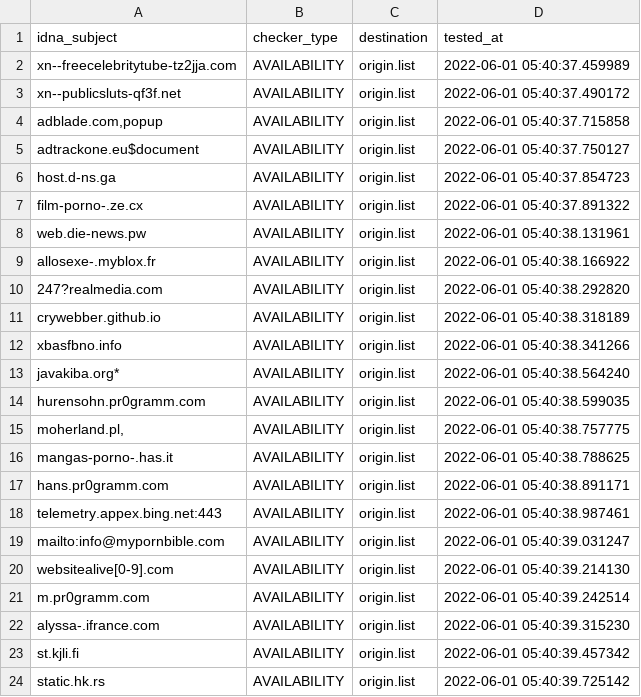
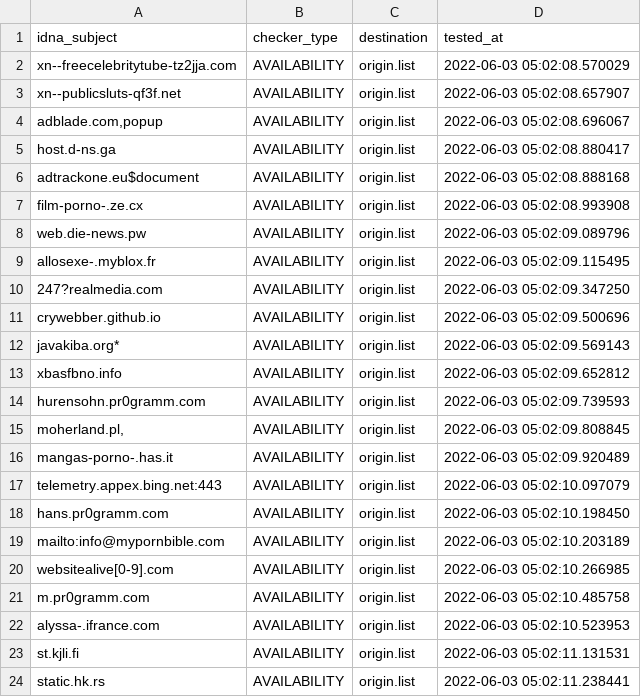
Before and after one commit to dead-hosts/repository-structure, a CSV file: .pyfunceble/inactive.csv, drawn as a sheet.

```diff
--- a/.pyfunceble/inactive.csv
+++ b/.pyfunceble/inactive.csv
@@ -1,24 +1,24 @@
 idna_subject,checker_type,destination,tested_at
-xn--freecelebritytube-tz2jja.com,AVAILABILITY,origin.list,2022-06-01 05:40:37.459989
-xn--publicsluts-qf3f.net,AVAILABILITY,origin.list,2022-06-01 05:40:37.490172
-"adblade.com,popup",AVAILABILITY,origin.list,2022-06-01 05:40:37.715858
-adtrackone.eu$document,AVAILABILITY,origin.list,2022-06-01 05:40:37.750127
-host.d-ns.ga,AVAILABILITY,origin.list,2022-06-01 05:40:37.854723
-film-porno-.ze.cx,AVAILABILITY,origin.list,2022-06-01 05:40:37.891322
-web.die-news.pw,AVAILABILITY,origin.list,2022-06-01 05:40:38.131961
-allosexe-.myblox.fr,AVAILABILITY,origin.list,2022-06-01 05:40:38.166922
-247?realmedia.com,AVAILABILITY,origin.list,2022-06-01 05:40:38.292820
-crywebber.github.io,AVAILABILITY,origin.list,2022-06-01 05:40:38.318189
-xbasfbno.info,AVAILABILITY,origin.list,2022-06-01 05:40:38.341266
-javakiba.org*,AVAILABILITY,origin.list,2022-06-01 05:40:38.564240
-hurensohn.pr0gramm.com,AVAILABILITY,origin.list,2022-06-01 05:40:38.599035
-"moherland.pl,",AVAILABILITY,origin.list,2022-06-01 05:40:38.757775
-mangas-porno-.has.it,AVAILABILITY,origin.list,2022-06-01 05:40:38.788625
-hans.pr0gramm.com,AVAILABILITY,origin.list,2022-06-01 05:40:38.891171
-telemetry.appex.bing.net:443,AVAILABILITY,origin.list,2022-06-01 05:40:38.987461
-mailto:info@mypornbible.com,AVAILABILITY,origin.list,2022-06-01 05:40:39.031247
-websitealive[0-9].com,AVAILABILITY,origin.list,2022-06-01 05:40:39.214130
-m.pr0gramm.com,AVAILABILITY,origin.list,2022-06-01 05:40:39.242514
-alyssa-.ifrance.com,AVAILABILITY,origin.list,2022-06-01 05:40:39.315230
-st.kjli.fi,AVAILABILITY,origin.list,2022-06-01 05:40:39.457342
-static.hk.rs,AVAILABILITY,origin.list,2022-06-01 05:40:39.725142
+xn--freecelebritytube-tz2jja.com,AVAILABILITY,origin.list,2022-06-03 05:02:08.570029
+xn--publicsluts-qf3f.net,AVAILABILITY,origin.list,2022-06-03 05:02:08.657907
+"adblade.com,popup",AVAILABILITY,origin.list,2022-06-03 05:02:08.696067
+host.d-ns.ga,AVAILABILITY,origin.list,2022-06-03 05:02:08.880417
+adtrackone.eu$document,AVAILABILITY,origin.list,2022-06-03 05:02:08.888168
+film-porno-.ze.cx,AVAILABILITY,origin.list,2022-06-03 05:02:08.993908
+web.die-news.pw,AVAILABILITY,origin.list,2022-06-03 05:02:09.089796
+allosexe-.myblox.fr,AVAILABILITY,origin.list,2022-06-03 05:02:09.115495
+247?realmedia.com,AVAILABILITY,origin.list,2022-06-03 05:02:09.347250
+crywebber.github.io,AVAILABILITY,origin.list,2022-06-03 05:02:09.500696
+javakiba.org*,AVAILABILITY,origin.list,2022-06-03 05:02:09.569143
+xbasfbno.info,AVAILABILITY,origin.list,2022-06-03 05:02:09.652812
+hurensohn.pr0gramm.com,AVAILABILITY,origin.list,2022-06-03 05:02:09.739593
+"moherland.pl,",AVAILABILITY,origin.list,2022-06-03 05:02:09.808845
+mangas-porno-.has.it,AVAILABILITY,origin.list,2022-06-03 05:02:09.920489
+telemetry.appex.bing.net:443,AVAILABILITY,origin.list,2022-06-03 05:02:10.097079
+hans.pr0gramm.com,AVAILABILITY,origin.list,2022-06-03 05:02:10.198450
+mailto:info@mypornbible.com,AVAILABILITY,origin.list,2022-06-03 05:02:10.203189
+websitealive[0-9].com,AVAILABILITY,origin.list,2022-06-03 05:02:10.266985
+m.pr0gramm.com,AVAILABILITY,origin.list,2022-06-03 05:02:10.485758
+alyssa-.ifrance.com,AVAILABILITY,origin.list,2022-06-03 05:02:10.523953
+st.kjli.fi,AVAILABILITY,origin.list,2022-06-03 05:02:11.131531
+static.hk.rs,AVAILABILITY,origin.list,2022-06-03 05:02:11.238441
```
Also changed, not shown: 13 other files.
